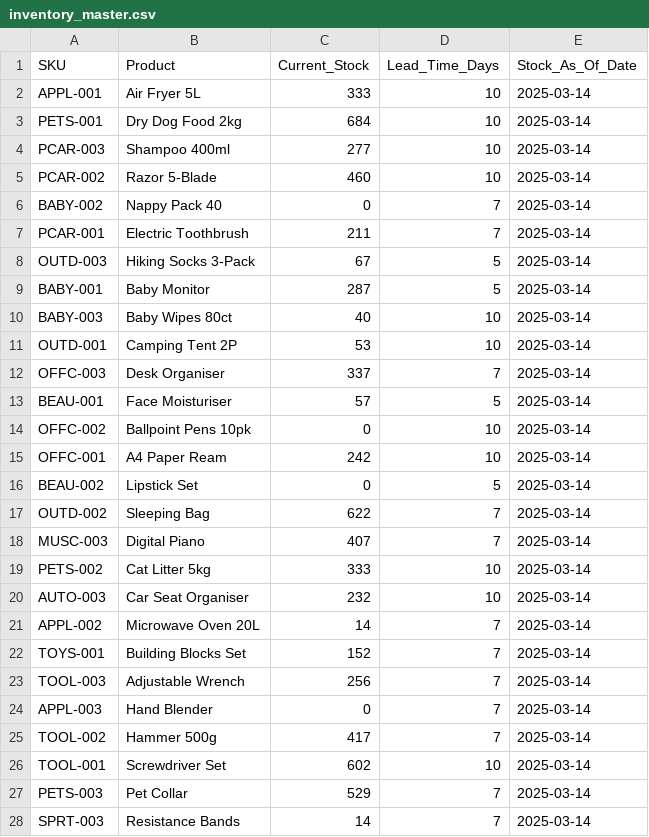
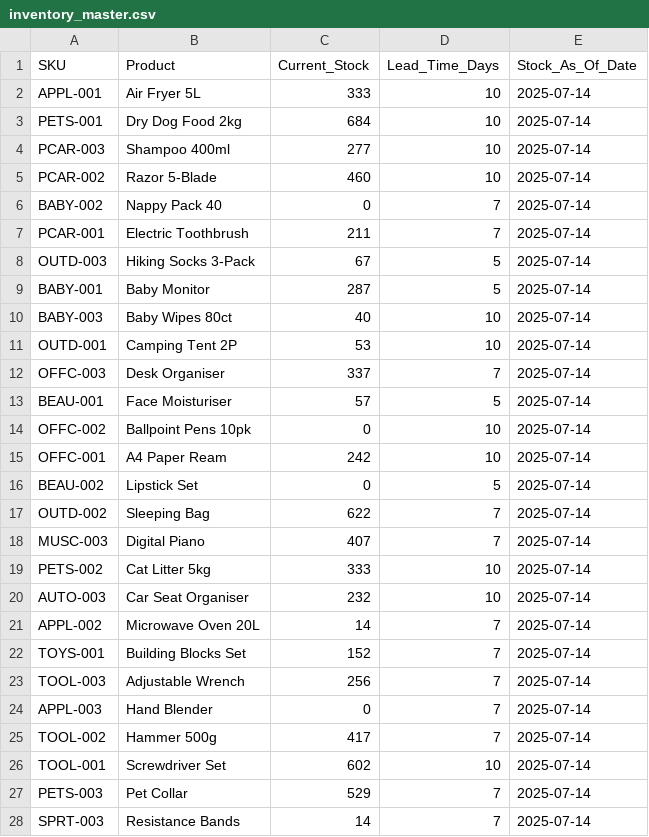
Before and after one commit to nidhik52/demand-forecasting-drift, a CSV file: data/processed/inventory_master.csv, drawn as a sheet; only a part is shown; the diff covers the shown part only.

```diff
--- a/data/processed/inventory_master.csv
+++ b/data/processed/inventory_master.csv
@@ -1,28 +1,28 @@
 SKU,Product,Current_Stock,Lead_Time_Days,Stock_As_Of_Date
-APPL-001,Air Fryer 5L,333,10,2025-03-14
-PETS-001,Dry Dog Food 2kg,684,10,2025-03-14
-PCAR-003,Shampoo 400ml,277,10,2025-03-14
-PCAR-002,Razor 5-Blade,460,10,2025-03-14
-BABY-002,Nappy Pack 40,0,7,2025-03-14
-PCAR-001,Electric Toothbrush,211,7,2025-03-14
-OUTD-003,Hiking Socks 3-Pack,67,5,2025-03-14
-BABY-001,Baby Monitor,287,5,2025-03-14
-BABY-003,Baby Wipes 80ct,40,10,2025-03-14
-OUTD-001,Camping Tent 2P,53,10,2025-03-14
-OFFC-003,Desk Organiser,337,7,2025-03-14
-BEAU-001,Face Moisturiser,57,5,2025-03-14
-OFFC-002,Ballpoint Pens 10pk,0,10,2025-03-14
-OFFC-001,A4 Paper Ream,242,10,2025-03-14
-BEAU-002,Lipstick Set,0,5,2025-03-14
-OUTD-002,Sleeping Bag,622,7,2025-03-14
-MUSC-003,Digital Piano,407,7,2025-03-14
-PETS-002,Cat Litter 5kg,333,10,2025-03-14
-AUTO-003,Car Seat Organiser,232,10,2025-03-14
-APPL-002,Microwave Oven 20L,14,7,2025-03-14
-TOYS-001,Building Blocks Set,152,7,2025-03-14
-TOOL-003,Adjustable Wrench,256,7,2025-03-14
-APPL-003,Hand Blender,0,7,2025-03-14
-TOOL-002,Hammer 500g,417,7,2025-03-14
-TOOL-001,Screwdriver Set,602,10,2025-03-14
-PETS-003,Pet Collar,529,7,2025-03-14
-SPRT-003,Resistance Bands,14,7,2025-03-14
+APPL-001,Air Fryer 5L,333,10,2025-07-14
+PETS-001,Dry Dog Food 2kg,684,10,2025-07-14
+PCAR-003,Shampoo 400ml,277,10,2025-07-14
+PCAR-002,Razor 5-Blade,460,10,2025-07-14
+BABY-002,Nappy Pack 40,0,7,2025-07-14
+PCAR-001,Electric Toothbrush,211,7,2025-07-14
+OUTD-003,Hiking Socks 3-Pack,67,5,2025-07-14
+BABY-001,Baby Monitor,287,5,2025-07-14
+BABY-003,Baby Wipes 80ct,40,10,2025-07-14
+OUTD-001,Camping Tent 2P,53,10,2025-07-14
+OFFC-003,Desk Organiser,337,7,2025-07-14
+BEAU-001,Face Moisturiser,57,5,2025-07-14
+OFFC-002,Ballpoint Pens 10pk,0,10,2025-07-14
+OFFC-001,A4 Paper Ream,242,10,2025-07-14
+BEAU-002,Lipstick Set,0,5,2025-07-14
+OUTD-002,Sleeping Bag,622,7,2025-07-14
+MUSC-003,Digital Piano,407,7,2025-07-14
+PETS-002,Cat Litter 5kg,333,10,2025-07-14
+AUTO-003,Car Seat Organiser,232,10,2025-07-14
+APPL-002,Microwave Oven 20L,14,7,2025-07-14
+TOYS-001,Building Blocks Set,152,7,2025-07-14
+TOOL-003,Adjustable Wrench,256,7,2025-07-14
+APPL-003,Hand Blender,0,7,2025-07-14
+TOOL-002,Hammer 500g,417,7,2025-07-14
+TOOL-001,Screwdriver Set,602,10,2025-07-14
+PETS-003,Pet Collar,529,7,2025-07-14
+SPRT-003,Resistance Bands,14,7,2025-07-14
```
Also changed, not shown: 45 edited cells elsewhere in this file, data/processed/inventory_recommendations.csv, data/processed/orders.csv, 7 other files.
